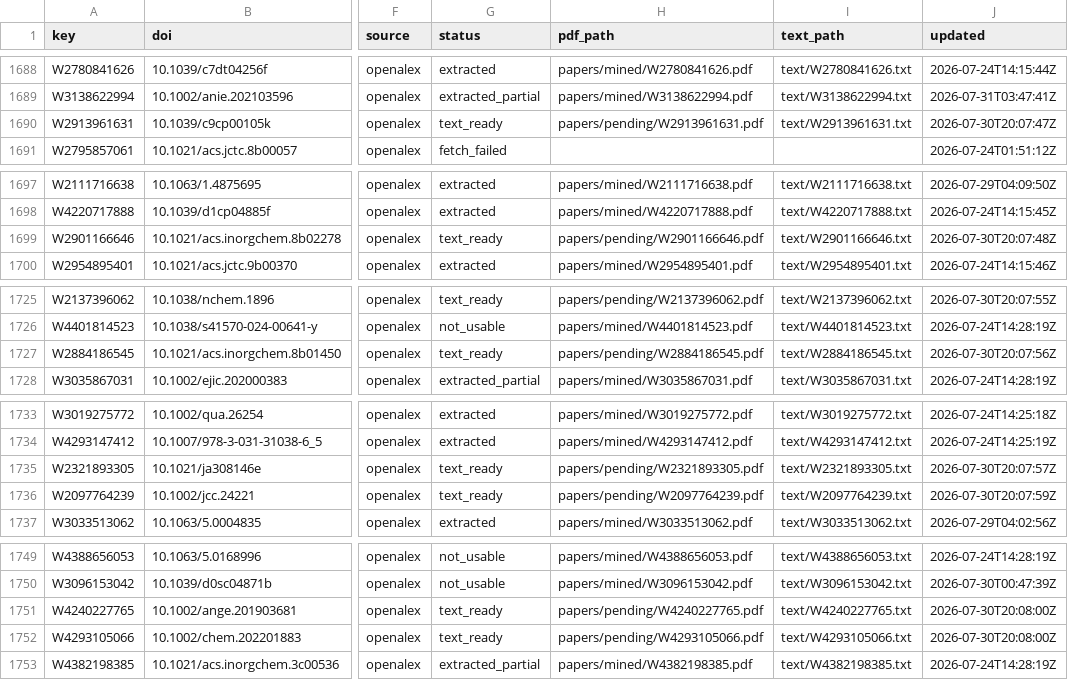
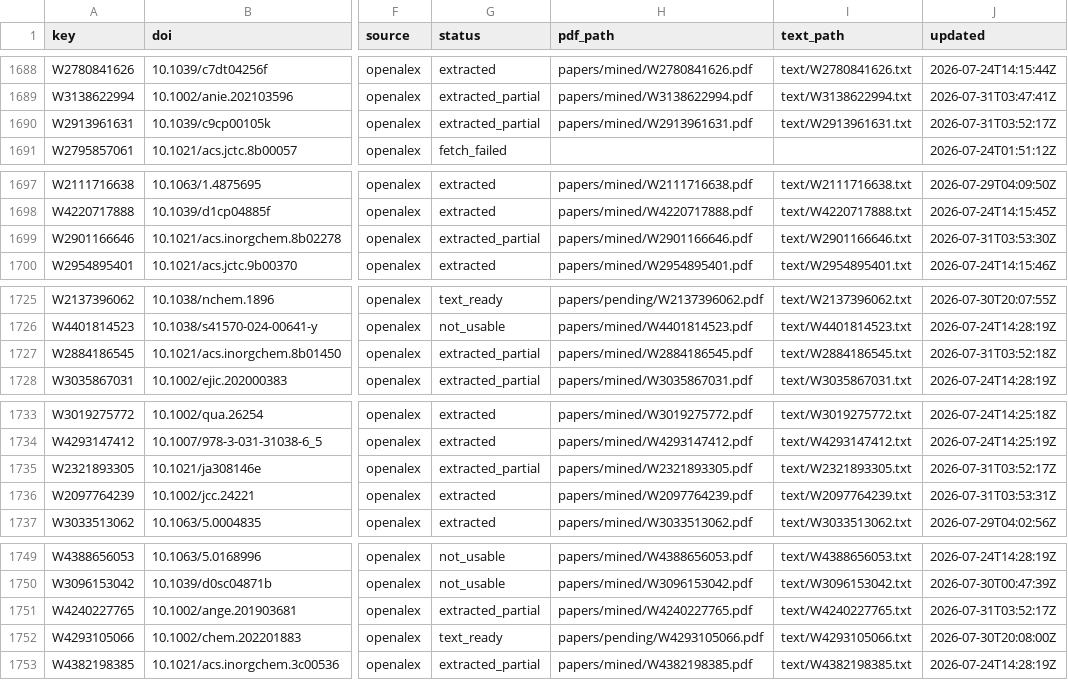
Before and after one commit to victorchanglee/aimdb, a CSV file: database/papers_index.csv, drawn as a sheet; only a part is shown, gaps mark what is left out; the diff names each change by its address in the sheet, - before the commit and + after, or states it on an @@ line.

```diff
--- a/database/papers_index.csv
+++ b/database/papers_index.csv
-G1690 (status): text_ready
+G1690 (status): extracted_partial
-H1690 (pdf_path): papers/pending/W2913961631.pdf
+H1690 (pdf_path): papers/mined/W2913961631.pdf
-J1690 (updated): 2026-07-30T20:07:47Z
+J1690 (updated): 2026-07-31T03:52:17Z
-G1699 (status): text_ready
+G1699 (status): extracted_partial
-H1699 (pdf_path): papers/pending/W2901166646.pdf
+H1699 (pdf_path): papers/mined/W2901166646.pdf
-J1699 (updated): 2026-07-30T20:07:48Z
+J1699 (updated): 2026-07-31T03:53:30Z
-G1727 (status): text_ready
+G1727 (status): extracted_partial
-H1727 (pdf_path): papers/pending/W2884186545.pdf
+H1727 (pdf_path): papers/mined/W2884186545.pdf
-J1727 (updated): 2026-07-30T20:07:56Z
+J1727 (updated): 2026-07-31T03:52:18Z
-G1735 (status): text_ready
+G1735 (status): extracted_partial
-H1735 (pdf_path): papers/pending/W2321893305.pdf
+H1735 (pdf_path): papers/mined/W2321893305.pdf
-J1735 (updated): 2026-07-30T20:07:57Z
+J1735 (updated): 2026-07-31T03:52:17Z
-G1736 (status): text_ready
+G1736 (status): extracted
-H1736 (pdf_path): papers/pending/W2097764239.pdf
+H1736 (pdf_path): papers/mined/W2097764239.pdf
-J1736 (updated): 2026-07-30T20:07:59Z
+J1736 (updated): 2026-07-31T03:53:31Z
-G1751 (status): text_ready
+G1751 (status): extracted_partial
-H1751 (pdf_path): papers/pending/W4240227765.pdf
+H1751 (pdf_path): papers/mined/W4240227765.pdf
-J1751 (updated): 2026-07-30T20:08:00Z
+J1751 (updated): 2026-07-31T03:52:17Z
```
Also changed, not shown: 2 other files.
